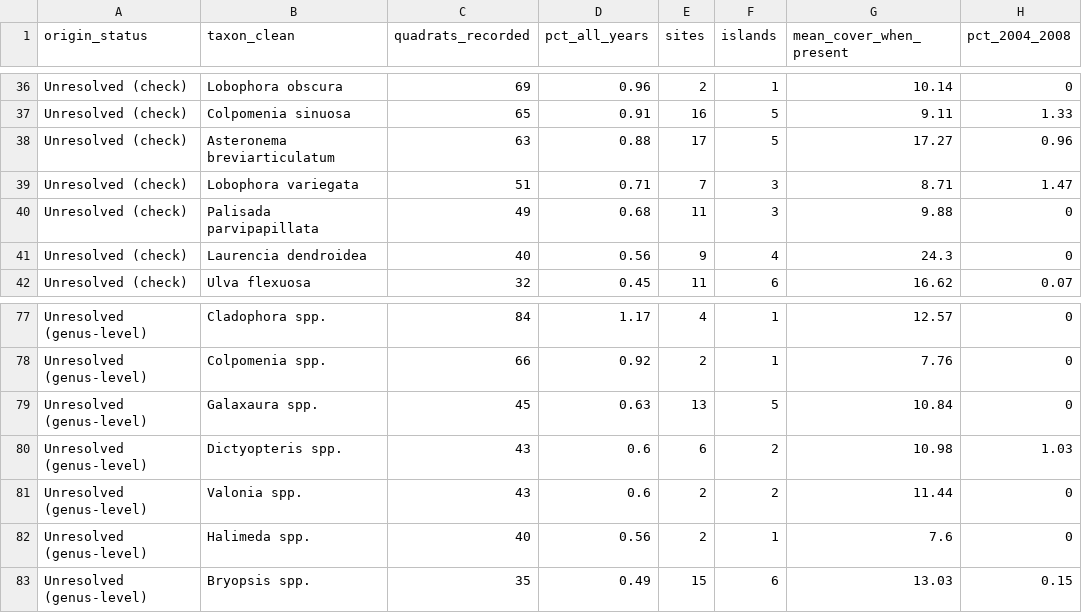
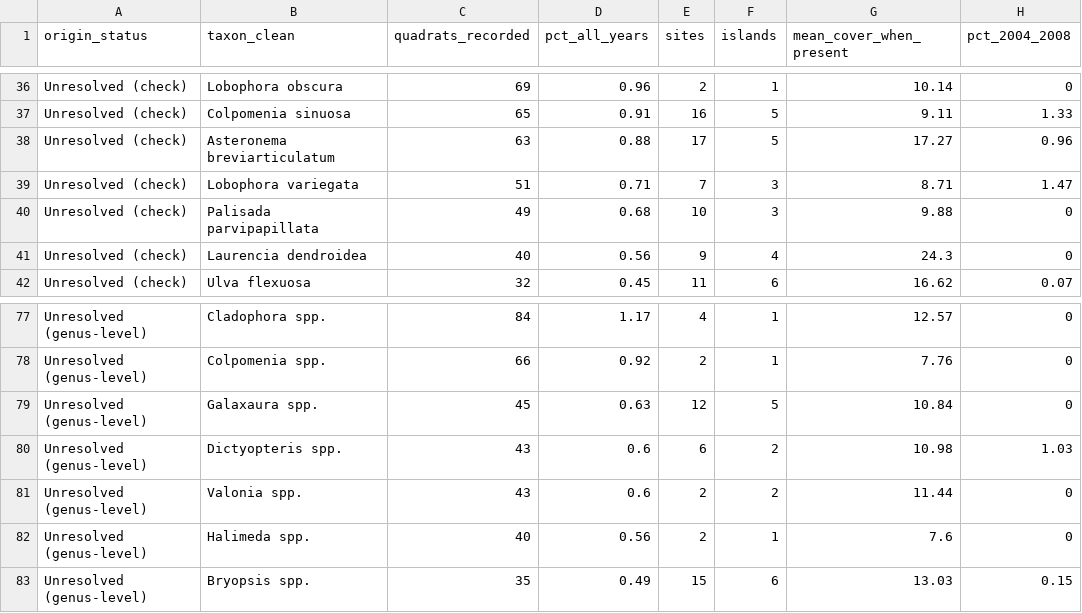
Before and after one commit to OCN-682-UH/GroupC_AI_Data_Sprint, a CSV file: AI_data/Outputs/algae_origin_summary.csv, drawn as a sheet; only a part is shown, gaps mark what is left out; the diff covers the shown part only; the diff names each change by its address in the sheet, - before the commit and + after, or states it on an @@ line.

```diff
--- a/AI_data/Outputs/algae_origin_summary.csv
+++ b/AI_data/Outputs/algae_origin_summary.csv
-E40 (sites): 11
+E40 (sites): 10
-E79 (sites): 13
+E79 (sites): 12
```
Also changed, not shown: 10 edited cells elsewhere in this file, 2 other files.
